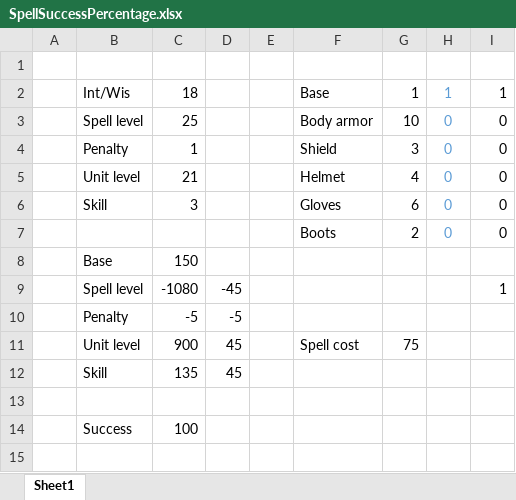
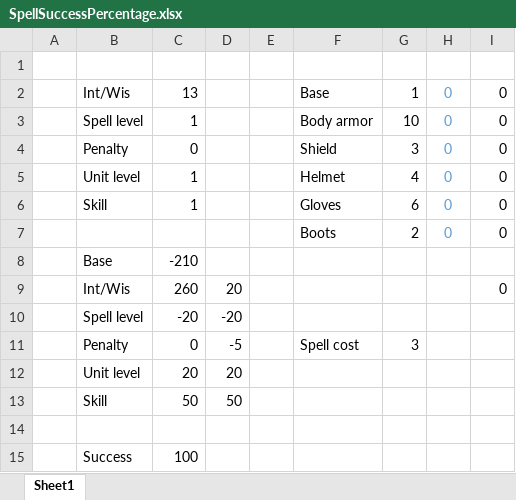
Before and after one commit to hyvanmielenpelit/GnollHack, an Excel workbook: SpellSuccessPercentage.xlsx, sheet Sheet1, drawn as a sheet; values as stored, in another font and other column widths than the file's, no borders; removed rows and columns are numbered as before the commit, all else as after; the diff names each change by its address in the sheet, - before the commit and + after, or states it on an @@ line.

Commit message:
Spell success percentage updated, as per Tommi's suggestion.

```diff
--- a/SpellSuccessPercentage.xlsx (sheet Sheet1)
+++ b/SpellSuccessPercentage.xlsx (sheet Sheet1)
-C2: 18
+C2: 13
-H2: 1
+H2: 0
-I2: 1
+I2: 0
-C3: 25
+C3: 1
-C4: 1
+C4: 0
-C5: 21
+C5: 1
-C6: 3
+C6: 1
-C8: 150
+C8: -210
-row 9:  | Spell level | -1080 | -45 |  |  |  |  | 1
-row 10:  | Penalty | -5 | -5
-row 11:  | Unit level | 900 | 45 |  | Spell cost | 75
-row 12:  | Skill | 135 | 45
+row 9:  | Int/Wis | 260 | 20 |  |  |  |  | 0
+row 10:  | Spell level | -20 | -20
+row 11:  | Penalty | 0 | -5 |  | Spell cost | 3
+row 12:  | Unit level | 20 | 20
+row 13:  | Skill | 50 | 50
```
Also changed, not shown: 1 other file.
